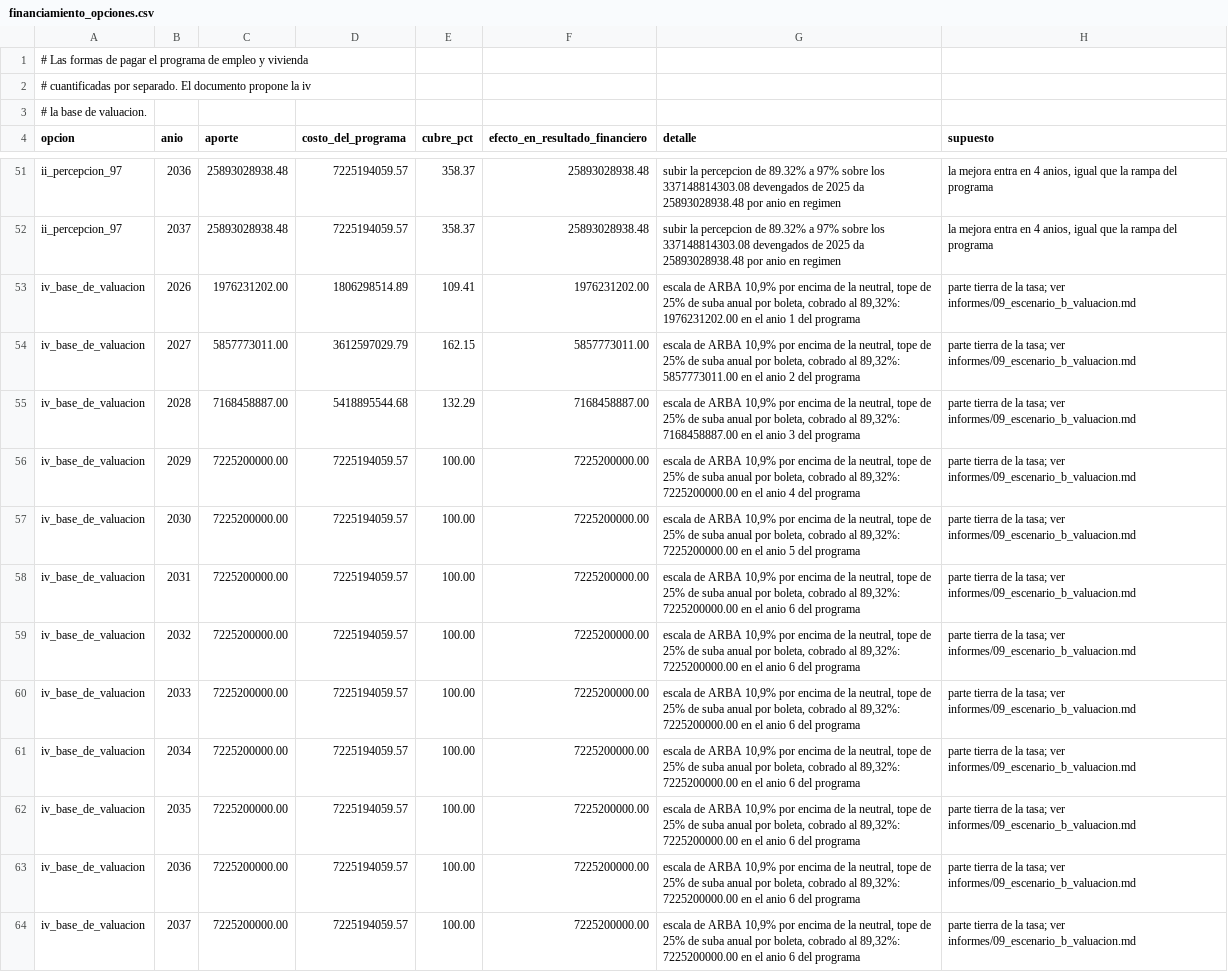
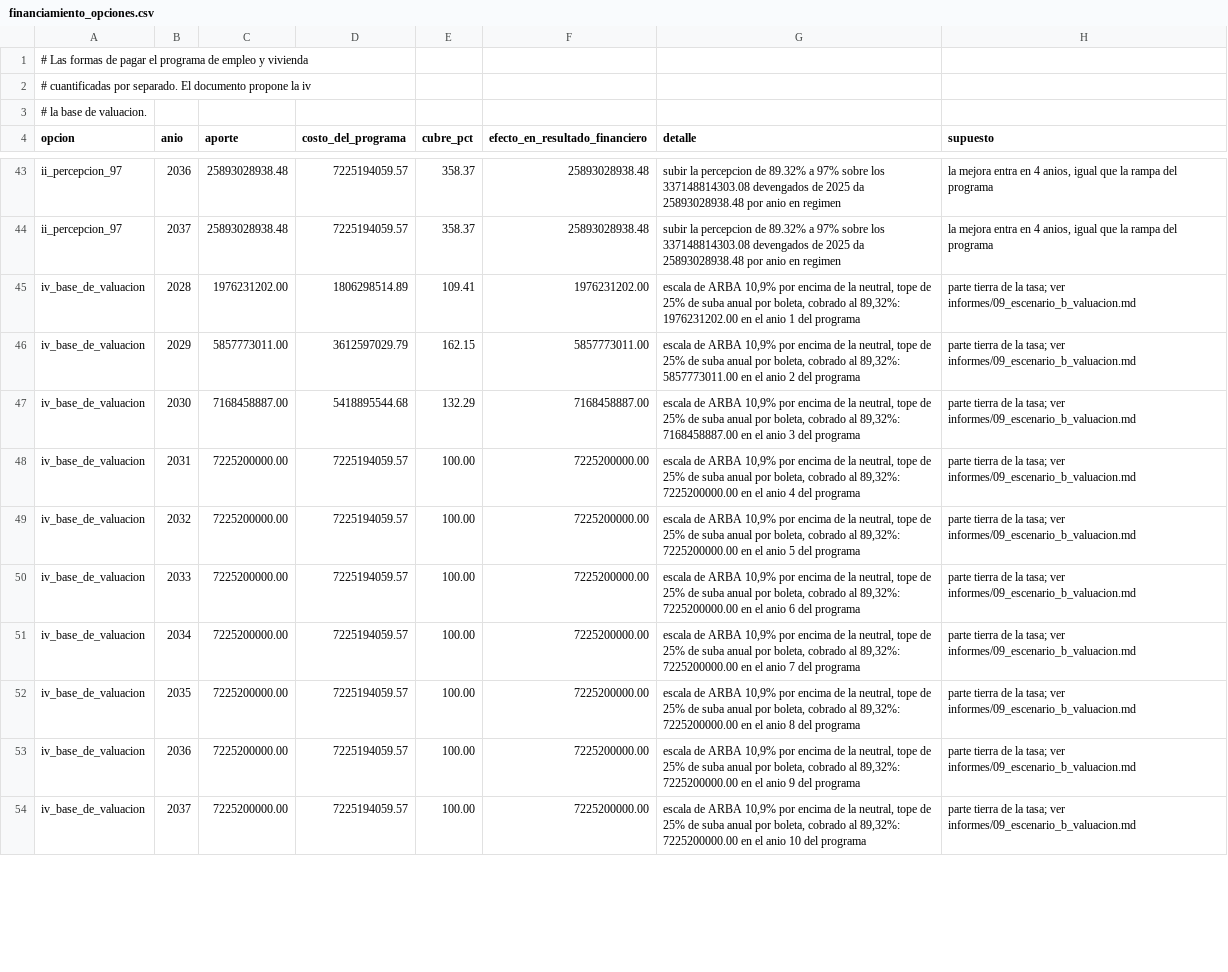
Before and after one commit to captainnicholasmoffat/casares-sanisidro-2027, a CSV file: data/financiamiento_opciones.csv, drawn as a sheet; only a part is shown, gaps mark what is left out; removed rows and columns are numbered as before the commit, all else as after; the diff covers the shown part only; the diff names each change by its address in the sheet, - before the commit and + after, or states it on an @@ line.

```diff
--- a/data/financiamiento_opciones.csv
+++ b/data/financiamiento_opciones.csv
-B45 (anio): 2026
+B45 (anio): 2028
-B46 (anio): 2027
+B46 (anio): 2029
-B47 (anio): 2028
+B47 (anio): 2030
-row 56: iv_base_de_valuacion | 2029 | 7225200000.00 | 7225194059.57 | 100.00 | 7225200000.00 | escala de ARBA 10,9% por encima de la neutral, tope de 25% de suba anual por boleta, cobrado al 89,32%: 7225200000.00 en el anio 4 del programa | parte tierra de la tasa; ver informes/09_escenario_b_valuacion.md
-row 57: iv_base_de_valuacion | 2030 | 7225200000.00 | 7225194059.57 | 100.00 | 7225200000.00 | escala de ARBA 10,9% por encima de la neutral, tope de 25% de suba anual por boleta, cobrado al 89,32%: 7225200000.00 en el anio 5 del programa | parte tierra de la tasa; ver informes/09_escenario_b_valuacion.md
-G48 (detalle): …el anio 6 del programa
+G48 (detalle): …el anio 4 del programa
-G49 (detalle): …el anio 6 del programa
+G49 (detalle): …el anio 5 del programa
-G51 (detalle): …el anio 6 del programa
+G51 (detalle): …el anio 7 del programa
-G52 (detalle): …el anio 6 del programa
+G52 (detalle): …el anio 8 del programa
-G53 (detalle): …el anio 6 del programa
+G53 (detalle): …el anio 9 del programa
-G54 (detalle): …el anio 6 del programa
+G54 (detalle): …el anio 10 del programa
```
Also changed, not shown: 14 removed rows and 42 edited cells elsewhere in this file, data/modelo_flujo_caja.csv, 9 other files.
